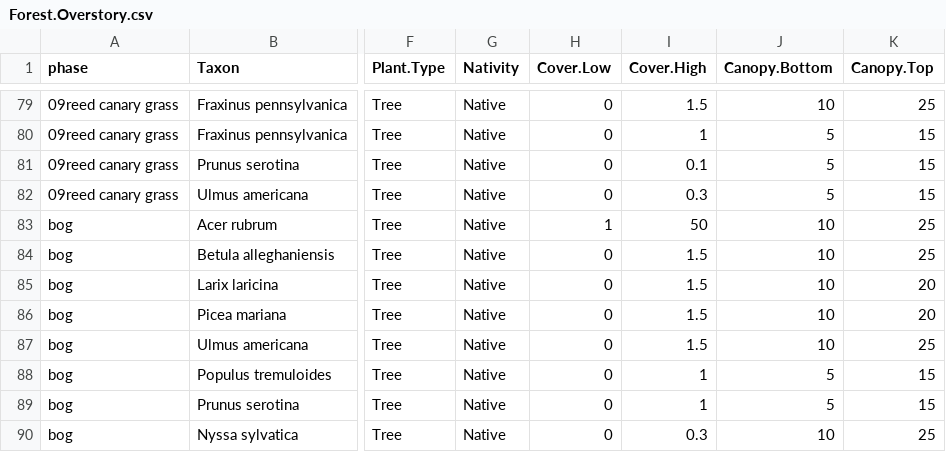
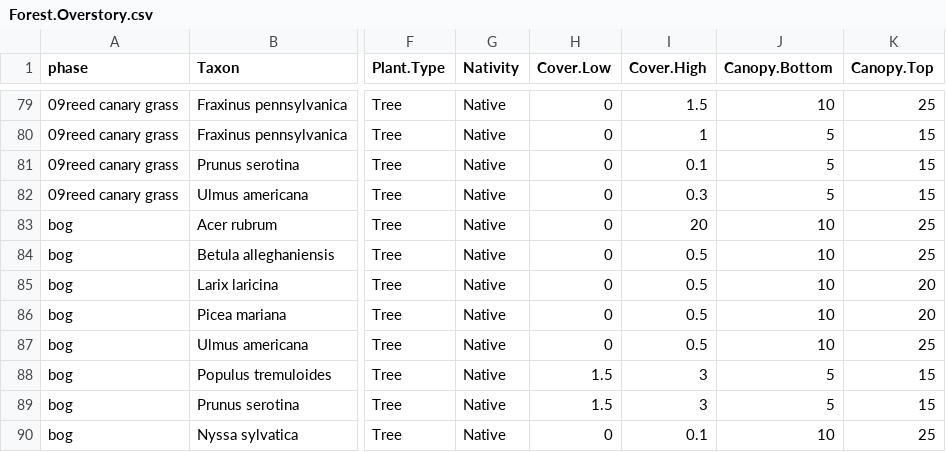
Before and after one commit to phytoclast/match_pedon_site, a CSV file: output/Forest.Overstory.csv, drawn as a sheet; only a part is shown, gaps mark what is left out; the diff covers the shown part only; the diff names each change by its address in the sheet, - before the commit and + after, or states it on an @@ line.

```diff
--- a/output/Forest.Overstory.csv
+++ b/output/Forest.Overstory.csv
-H83 (Cover.Low): 1
+H83 (Cover.Low): 0
-I83 (Cover.High): 50
+I83 (Cover.High): 20
-I84:I87 (Cover.High): 1.5
+I84:I87 (Cover.High): 0.5
-H88:H89 (Cover.Low): 0
+H88:H89 (Cover.Low): 1.5
-I88:I89 (Cover.High): 1
+I88:I89 (Cover.High): 3
-I90 (Cover.High): 0.3
+I90 (Cover.High): 0.1
```
Also changed, not shown: 49 edited cells elsewhere in this file, output/Forest.Understory.csv, 3 other files.
